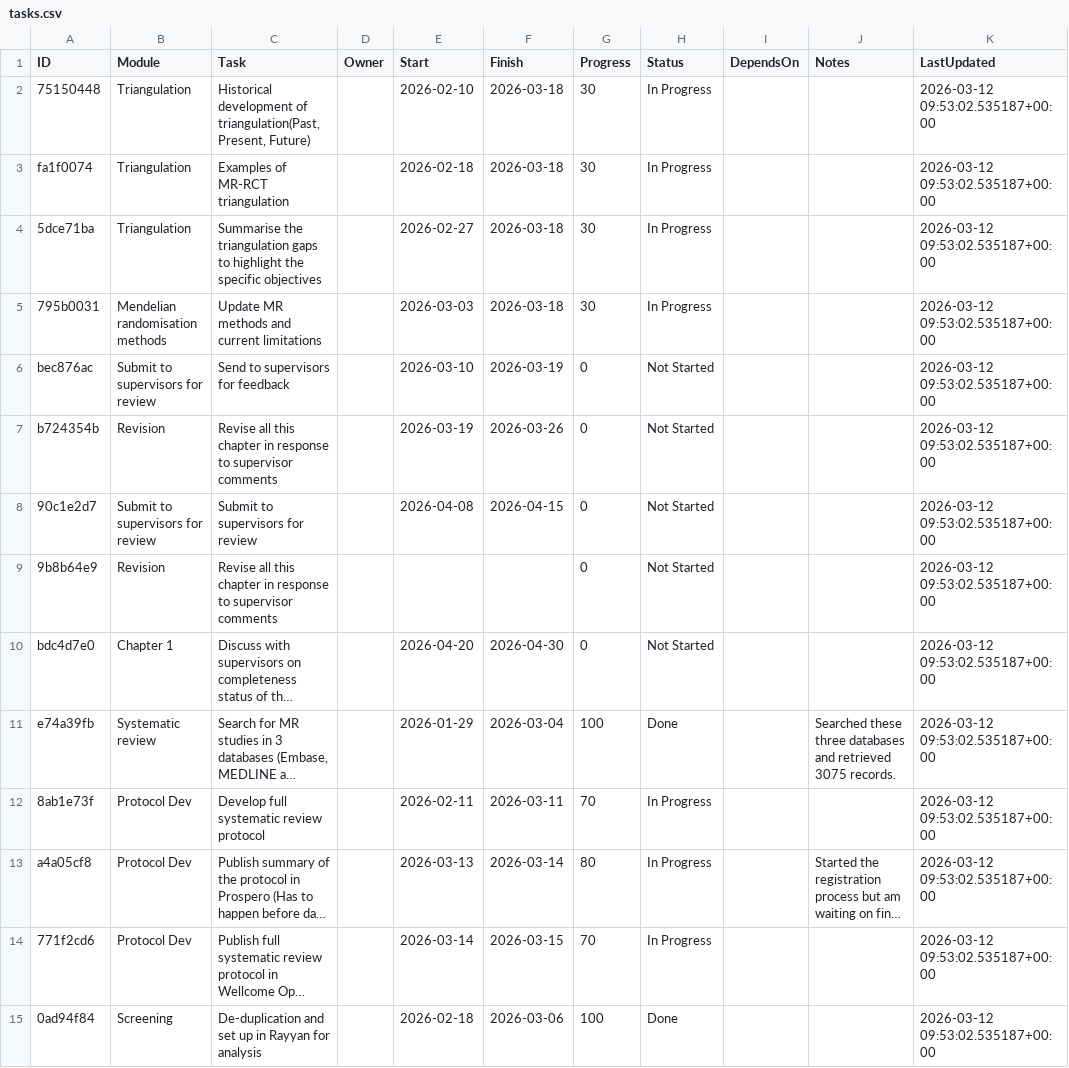
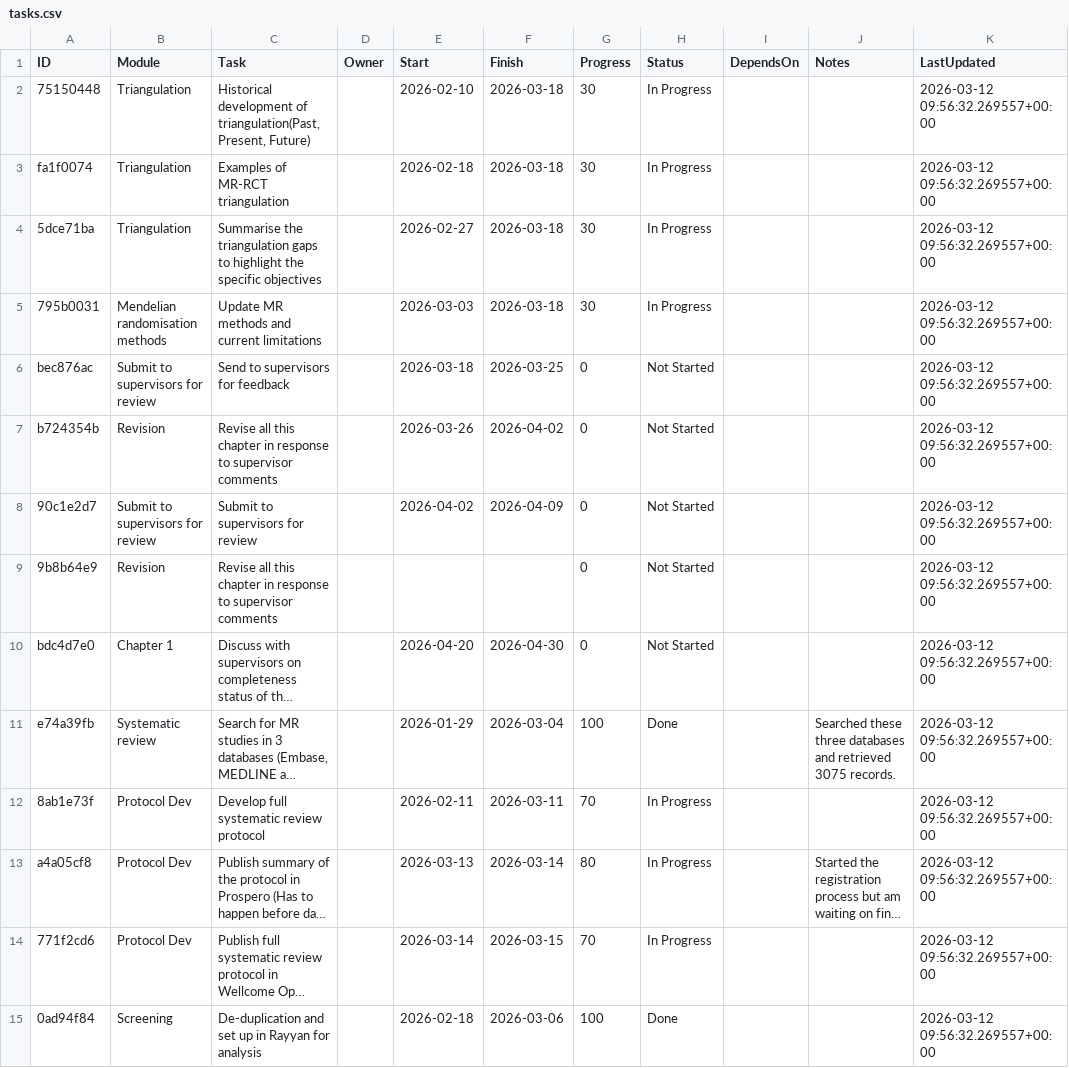
Before and after one commit to winfrednyoroka/project_tracker, a CSV file: data/tasks.csv, drawn as a sheet; only a part is shown; long unchanged cells end in …; the diff covers the shown part only; the diff names each change by its address in the sheet, - before the commit and + after, or states it on an @@ line.

```diff
--- a/data/tasks.csv
+++ b/data/tasks.csv
-K2:K15 (LastUpdated): 2026-03-12 09:53:02.535187+00:00
+K2:K15 (LastUpdated): 2026-03-12 09:56:32.269557+00:00
-E6 (Start): 2026-03-10
+E6 (Start): 2026-03-18
-F6 (Finish): 2026-03-19
+F6 (Finish): 2026-03-25
-E7 (Start): 2026-03-19
+E7 (Start): 2026-03-26
-F7 (Finish): 2026-03-26
+F7 (Finish): 2026-04-02
-E8 (Start): 2026-04-08
+E8 (Start): 2026-04-02
-F8 (Finish): 2026-04-15
+F8 (Finish): 2026-04-09
```
Also changed, not shown: 73 edited cells elsewhere in this file.
